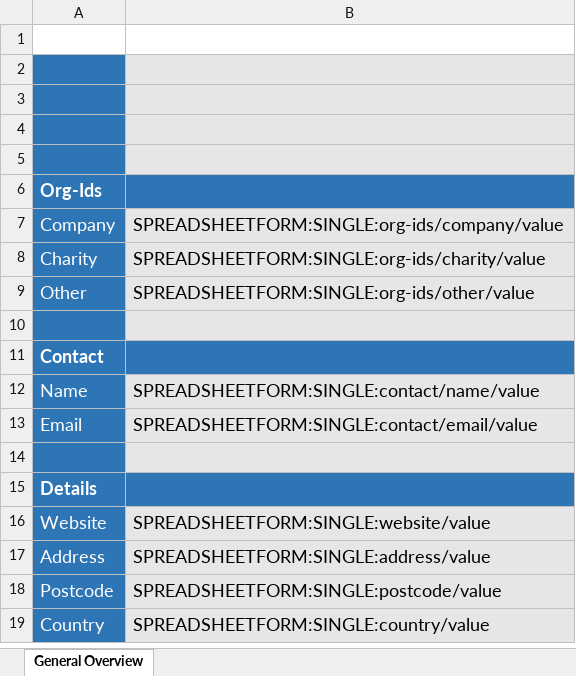
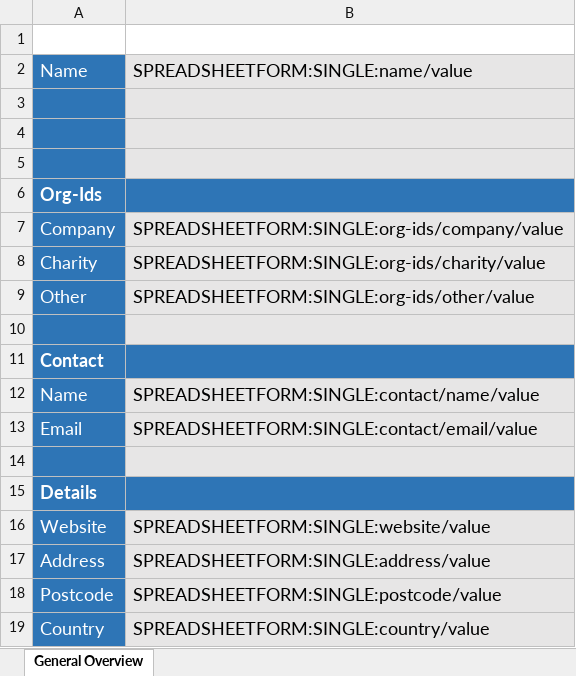
Before and after one commit to INDIGO-Initiative/database-app, an Excel workbook: indigo/spreadsheetform_guides/organisation.xlsx, sheet General Overview, drawn as a sheet; values as stored, in another font and other column widths than the file's, no borders; the diff names each change by its address in the sheet, - before the commit and + after, or states it on an @@ line.

Commit message:
data-model: Add name to organisation

```diff
--- a/indigo/spreadsheetform_guides/organisation.xlsx (sheet General Overview)
+++ b/indigo/spreadsheetform_guides/organisation.xlsx (sheet General Overview)
-row 2: (empty)
+row 2: Name | SPREADSHEETFORM:SINGLE:name/value
```
Also changed, not shown: 5 other files.
